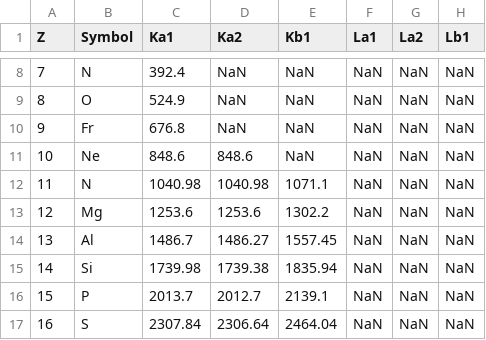
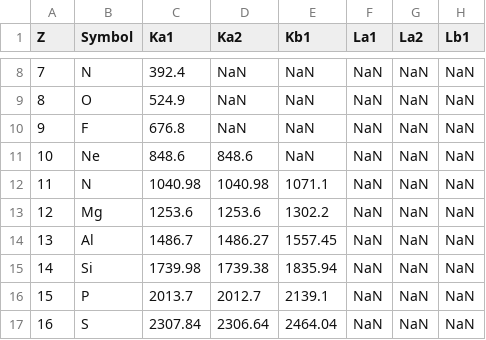
Before and after one commit to sukhsung/elements, a CSV file: elements.csv, drawn as a sheet; only a part is shown, gaps mark what is left out; the diff names each change by its address in the sheet, - before the commit and + after, or states it on an @@ line.

Commit message:
Update elements.csv
Fixed Fr -> F

```diff
--- a/elements.csv
+++ b/elements.csv
-B10 (Symbol): Fr
+B10 (Symbol): F
```
